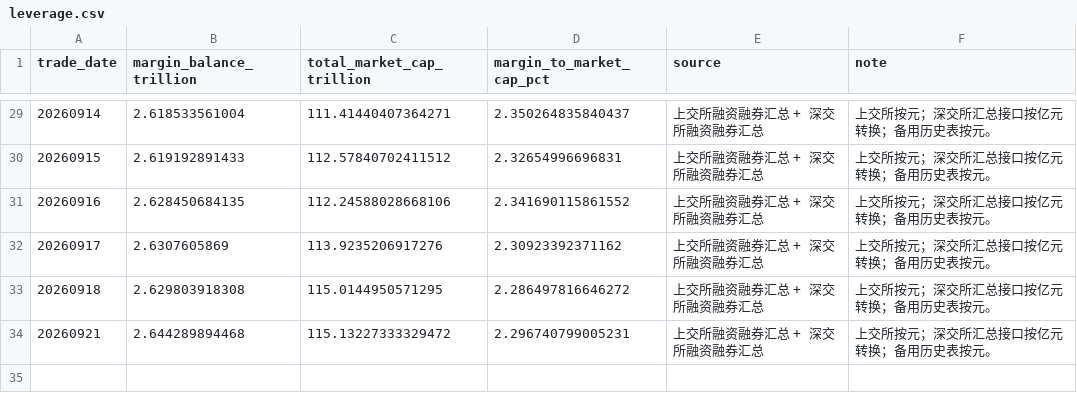
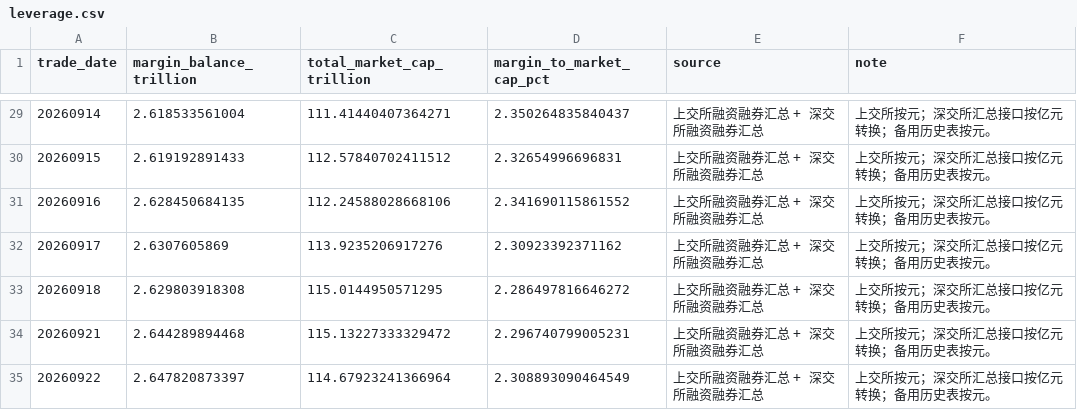
Before and after one commit to littlepeachh/macroscope-dashboard-v52, a CSV file: data/leverage.csv, drawn as a sheet; only a part is shown, gaps mark what is left out; the diff names each change by its address in the sheet, - before the commit and + after, or states it on an @@ line.

```diff
--- a/data/leverage.csv
+++ b/data/leverage.csv
+row 35: 20260922 | 2.647820873397 | 114.67923241366964 | 2.308893090464549 | 上交所融资融券汇总 + 深交所融资融券汇总 | 上交所按元；深交所汇总接口按亿元转换；备用历史表按元。
```
Also changed, not shown: data/breadth.csv, data/crowding.csv, 5 other files.
